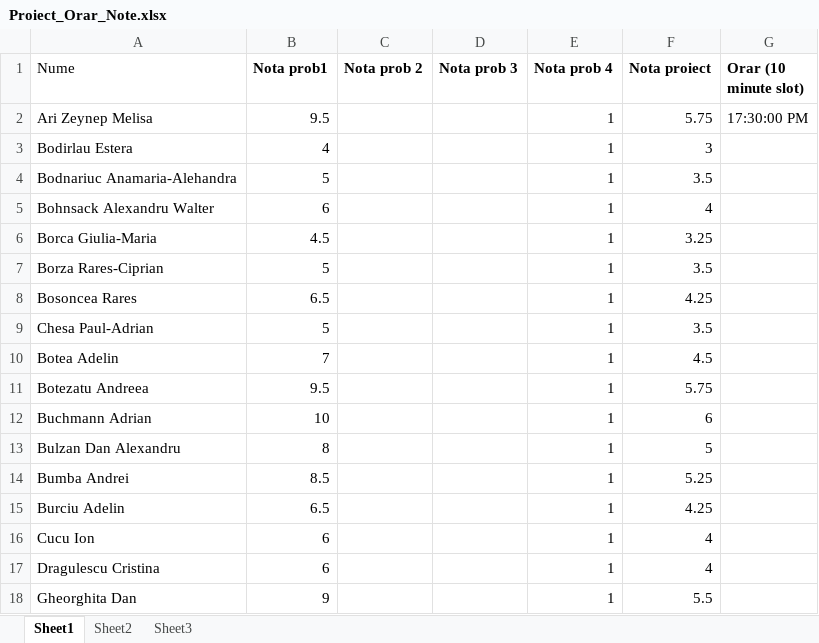
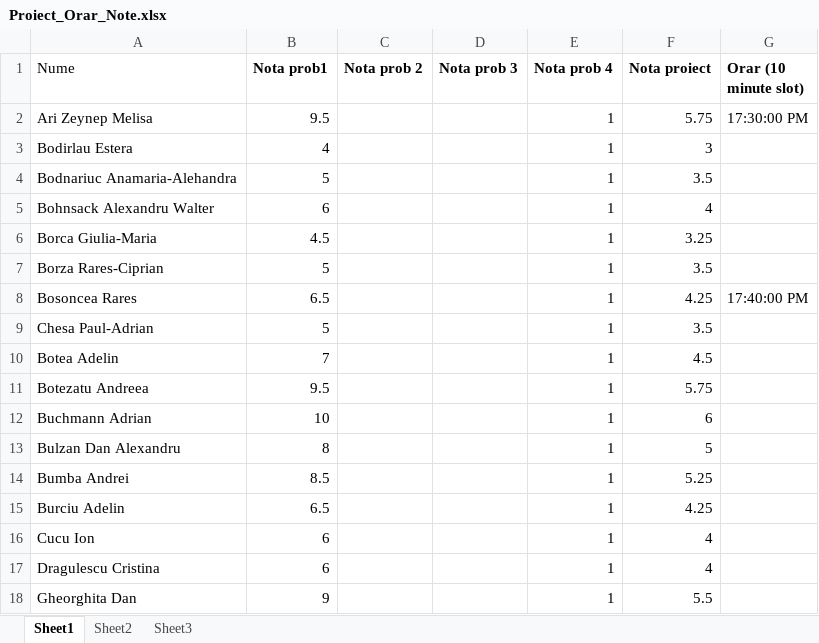
Before and after one commit to catalinbriciu/TP_Laborator_1_2, an Excel workbook: Proiect/Proiect_Orar_Note.xlsx, sheet Sheet1, drawn as a sheet; values as stored, in another font and other column widths than the file's, no borders; the diff names each change by its address in the sheet, - before the commit and + after, or states it on an @@ line.

Commit message:
Update Proiect_Orar_Note.xlsx

```diff
--- a/Proiect/Proiect_Orar_Note.xlsx (sheet Sheet1)
+++ b/Proiect/Proiect_Orar_Note.xlsx (sheet Sheet1)
-G8 (Orar (10 minute slot)): (empty)
+G8 (Orar (10 minute slot)): 17:40:00 PM
```
